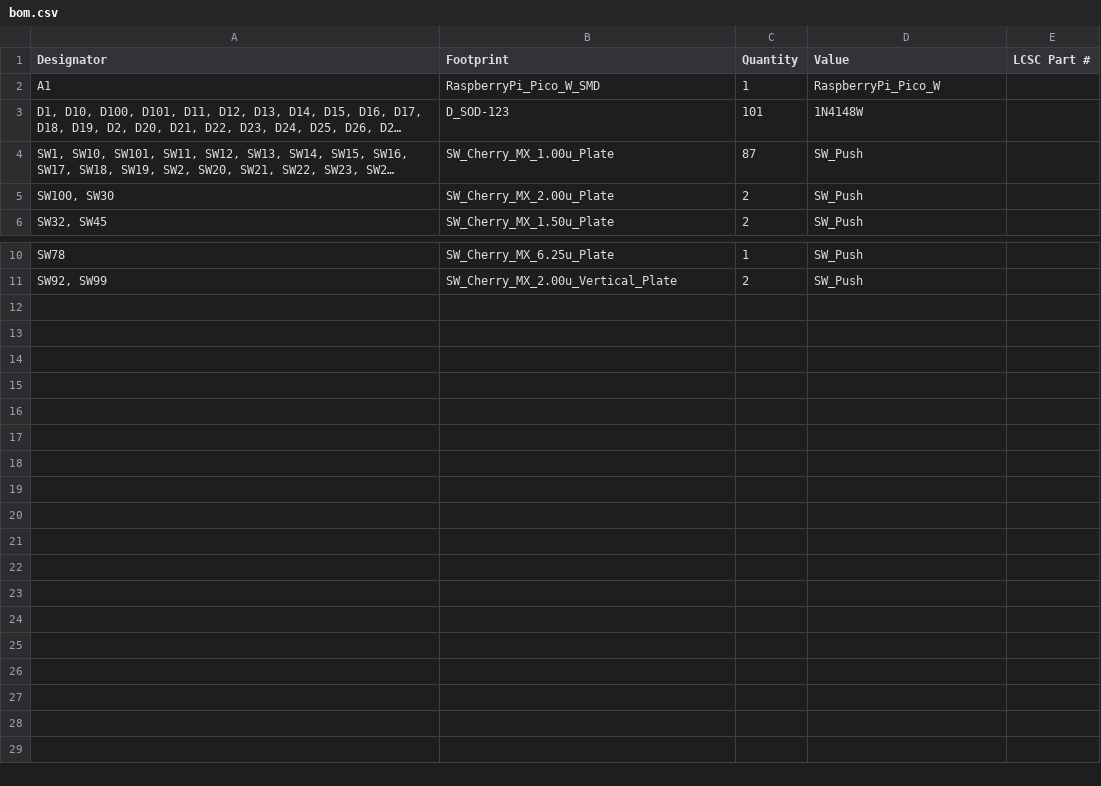
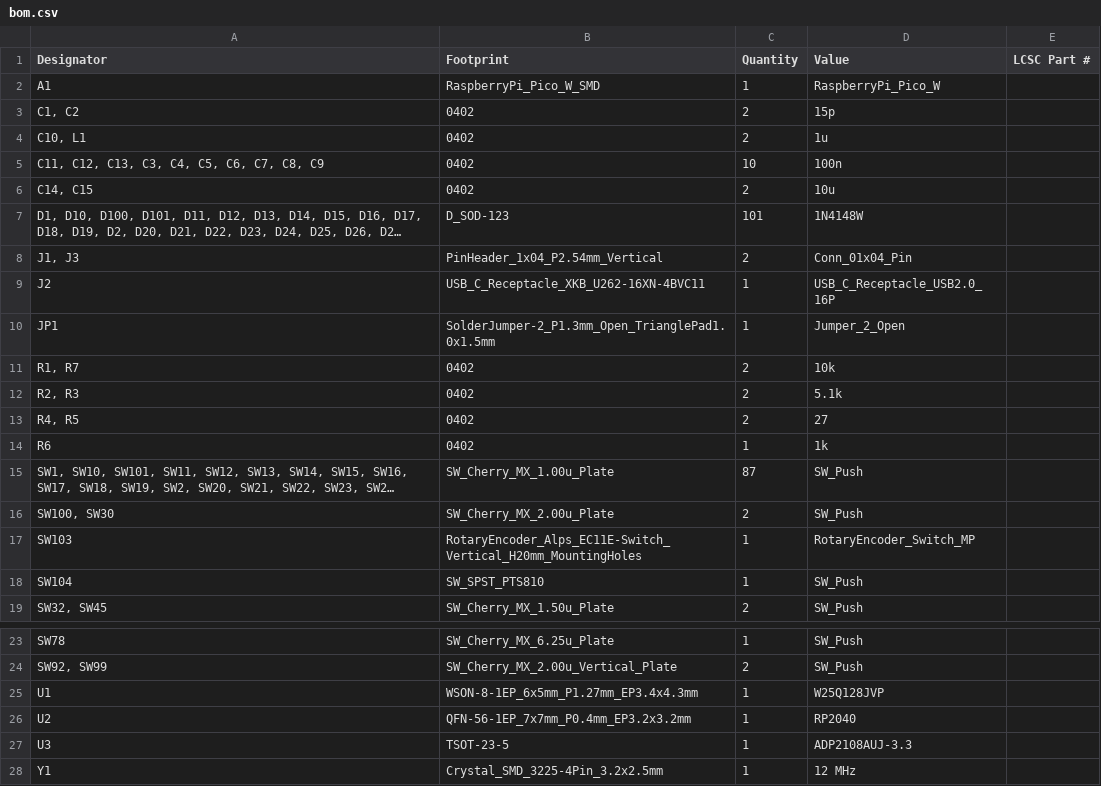
Before and after one commit to Ahad732/Magkeys, a CSV file: Hardware/production/bom.csv, drawn as a sheet; only a part is shown, gaps mark what is left out; long unchanged cells end in …; the diff names each change by its address in the sheet, - before the commit and + after, or states it on an @@ line.

```diff
--- a/Hardware/production/bom.csv
+++ b/Hardware/production/bom.csv
+row 3: C1, C2 | 0402 | 2 | 15p
+row 4: C10, L1 | 0402 | 2 | 1u
+row 5: C11, C12, C13, C3, C4, C5, C6, C7, C8, C9 | 0402 | 10 | 100n
+row 6: C14, C15 | 0402 | 2 | 10u
+row 8: J1, J3 | PinHeader_1x04_P2.54mm_Vertical | 2 | Conn_01x04_Pin
+row 9: J2 | USB_C_Receptacle_XKB_U262-16XN-4BVC11 | 1 | USB_C_Receptacle_USB2.0_16P
+row 10: JP1 | SolderJumper-2_P1.3mm_Open_TrianglePad1.0x1.5mm | 1 | Jumper_2_Open
+row 11: R1, R7 | 0402 | 2 | 10k
+row 12: R2, R3 | 0402 | 2 | 5.1k
+row 13: R4, R5 | 0402 | 2 | 27
+row 14: R6 | 0402 | 1 | 1k
+row 17: SW103 | RotaryEncoder_Alps_EC11E-Switch_Vertical_H20mm_MountingHoles | 1 | RotaryEncoder_Switch_MP
+row 18: SW104 | SW_SPST_PTS810 | 1 | SW_Push
+row 25: U1 | WSON-8-1EP_6x5mm_P1.27mm_EP3.4x4.3mm | 1 | W25Q128JVP
+row 26: U2 | QFN-56-1EP_7x7mm_P0.4mm_EP3.2x3.2mm | 1 | RP2040
+row 27: U3 | TSOT-23-5 | 1 | ADP2108AUJ-3.3
+row 28: Y1 | Crystal_SMD_3225-4Pin_3.2x2.5mm | 1 | 12 MHz
```
Also changed, not shown: Hardware/production/designators.csv, Hardware/production/positions.csv, 7 other files.
